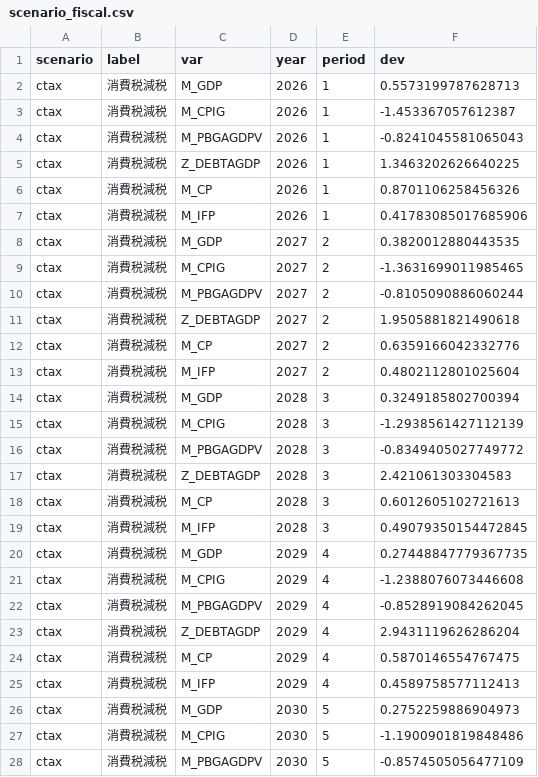
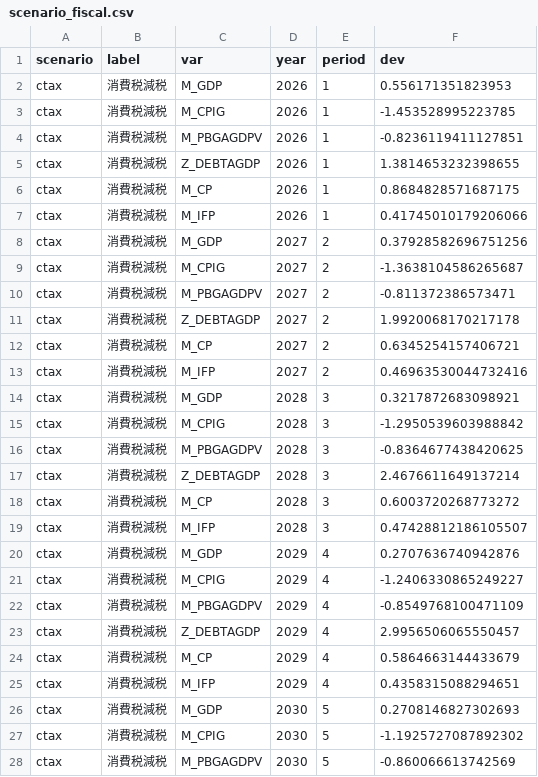
Before and after one commit to p72/cao-economic-fiscal-model, a CSV file: output/scenario_fiscal.csv, drawn as a sheet; only a part is shown; the diff covers the shown part only.

```diff
--- a/output/scenario_fiscal.csv
+++ b/output/scenario_fiscal.csv
@@ -1,28 +1,28 @@
 scenario,label,var,year,period,dev
-ctax,消費税減税,M_GDP,2026,1,0.5573199787628713
-ctax,消費税減税,M_CPIG,2026,1,-1.453367057612387
-ctax,消費税減税,M_PBGAGDPV,2026,1,-0.8241045581065043
-ctax,消費税減税,Z_DEBTAGDP,2026,1,1.3463202626640225
-ctax,消費税減税,M_CP,2026,1,0.8701106258456326
-ctax,消費税減税,M_IFP,2026,1,0.41783085017685906
-ctax,消費税減税,M_GDP,2027,2,0.3820012880443535
-ctax,消費税減税,M_CPIG,2027,2,-1.3631699011985465
-ctax,消費税減税,M_PBGAGDPV,2027,2,-0.8105090886060244
-ctax,消費税減税,Z_DEBTAGDP,2027,2,1.9505881821490618
-ctax,消費税減税,M_CP,2027,2,0.6359166042332776
-ctax,消費税減税,M_IFP,2027,2,0.4802112801025604
-ctax,消費税減税,M_GDP,2028,3,0.3249185802700394
-ctax,消費税減税,M_CPIG,2028,3,-1.2938561427112139
-ctax,消費税減税,M_PBGAGDPV,2028,3,-0.8349405027749772
-ctax,消費税減税,Z_DEBTAGDP,2028,3,2.421061303304583
-ctax,消費税減税,M_CP,2028,3,0.6012605102721613
-ctax,消費税減税,M_IFP,2028,3,0.49079350154472845
-ctax,消費税減税,M_GDP,2029,4,0.27448847779367735
-ctax,消費税減税,M_CPIG,2029,4,-1.2388076073446608
-ctax,消費税減税,M_PBGAGDPV,2029,4,-0.8528919084262045
-ctax,消費税減税,Z_DEBTAGDP,2029,4,2.9431119626286204
-ctax,消費税減税,M_CP,2029,4,0.5870146554767475
-ctax,消費税減税,M_IFP,2029,4,0.4589758577112413
-ctax,消費税減税,M_GDP,2030,5,0.2752259886904973
-ctax,消費税減税,M_CPIG,2030,5,-1.1900901819848486
-ctax,消費税減税,M_PBGAGDPV,2030,5,-0.8574505056477109
+ctax,消費税減税,M_GDP,2026,1,0.556171351823953
+ctax,消費税減税,M_CPIG,2026,1,-1.453528995223785
+ctax,消費税減税,M_PBGAGDPV,2026,1,-0.8236119411127851
+ctax,消費税減税,Z_DEBTAGDP,2026,1,1.3814653232398655
+ctax,消費税減税,M_CP,2026,1,0.8684828571687175
+ctax,消費税減税,M_IFP,2026,1,0.41745010179206066
+ctax,消費税減税,M_GDP,2027,2,0.37928582696751256
+ctax,消費税減税,M_CPIG,2027,2,-1.3638104586265687
+ctax,消費税減税,M_PBGAGDPV,2027,2,-0.811372386573471
+ctax,消費税減税,Z_DEBTAGDP,2027,2,1.9920068170217178
+ctax,消費税減税,M_CP,2027,2,0.6345254157406721
+ctax,消費税減税,M_IFP,2027,2,0.46963530044732416
+ctax,消費税減税,M_GDP,2028,3,0.3217872683098921
+ctax,消費税減税,M_CPIG,2028,3,-1.2950539603988842
+ctax,消費税減税,M_PBGAGDPV,2028,3,-0.8364677438420625
+ctax,消費税減税,Z_DEBTAGDP,2028,3,2.4676611649137214
+ctax,消費税減税,M_CP,2028,3,0.6003720268773272
+ctax,消費税減税,M_IFP,2028,3,0.47428812186105507
+ctax,消費税減税,M_GDP,2029,4,0.2707636740942876
+ctax,消費税減税,M_CPIG,2029,4,-1.2406330865249227
+ctax,消費税減税,M_PBGAGDPV,2029,4,-0.8549768100471109
+ctax,消費税減税,Z_DEBTAGDP,2029,4,2.9956506065550457
+ctax,消費税減税,M_CP,2029,4,0.5864663144433679
+ctax,消費税減税,M_IFP,2029,4,0.4358315088294651
+ctax,消費税減税,M_GDP,2030,5,0.2708146827302693
+ctax,消費税減税,M_CPIG,2030,5,-1.1925727087892302
+ctax,消費税減税,M_PBGAGDPV,2030,5,-0.860066613742569
```
Also changed, not shown: 153 edited cells elsewhere in this file, output/scenario_fiscal_faithful.csv, 5 other files.
